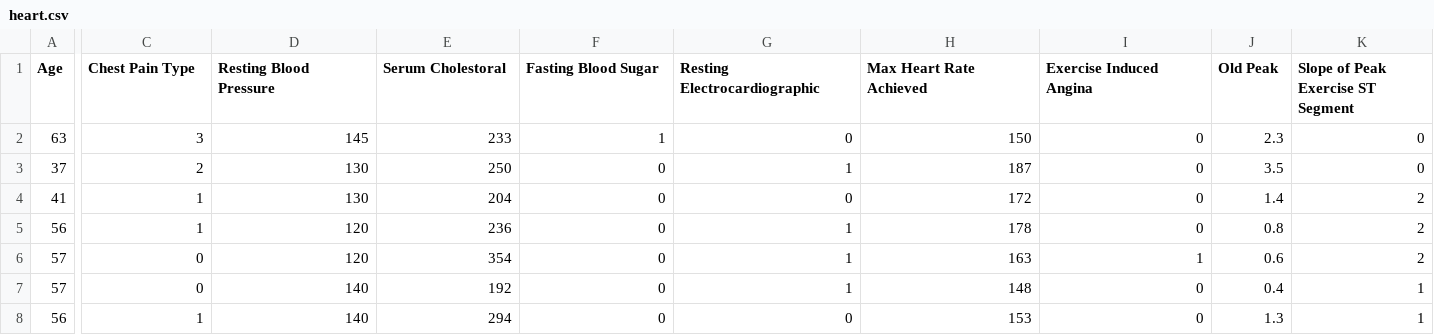
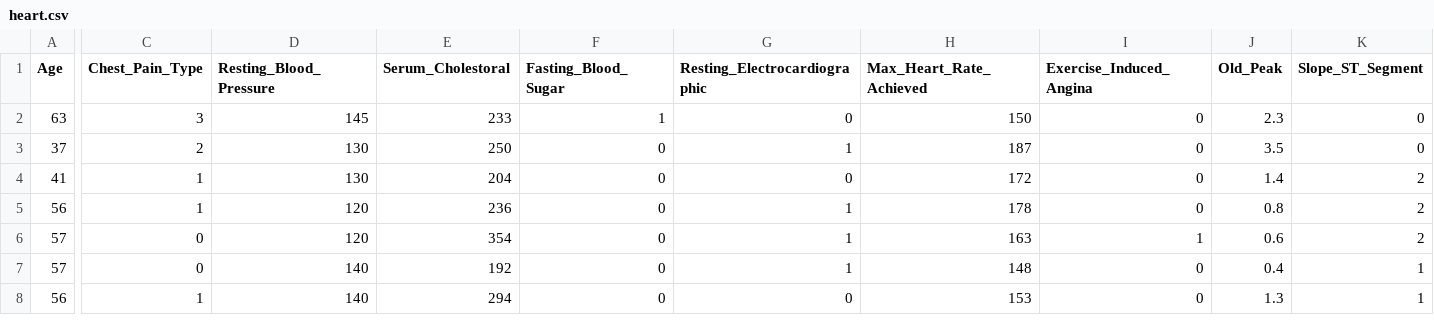
Before and after one commit to kulbushan/Heart-Disease-Analysis, a CSV file: heart.csv, drawn as a sheet; only a part is shown, gaps mark what is left out; the diff covers the shown part only; the diff names each change by its address in the sheet, - before the commit and + after, or states it on an @@ line.

Commit message:
Update heart.csv

```diff
--- a/heart.csv
+++ b/heart.csv
-C1: Chest Pain Type
+C1: Chest_Pain_Type
-D1: Resting Blood Pressure
+D1: Resting_Blood_Pressure
-E1: Serum Cholestoral
+E1: Serum_Cholestoral
-F1: Fasting Blood Sugar
+F1: Fasting_Blood_Sugar
-G1: Resting Electrocardiographic
+G1: Resting_Electrocardiographic
-H1: Max Heart Rate Achieved
+H1: Max_Heart_Rate_Achieved
-I1: Exercise Induced Angina
+I1: Exercise_Induced_Angina
-J1: Old Peak
+J1: Old_Peak
-K1: Slope of Peak Exercise ST Segment
+K1: Slope_ST_Segment
```
Also changed, not shown: 2 edited cells elsewhere in this file.
